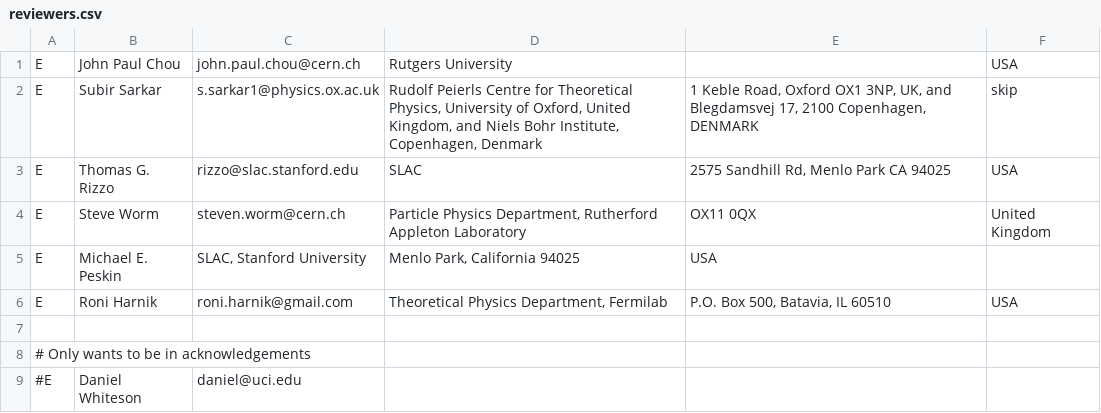
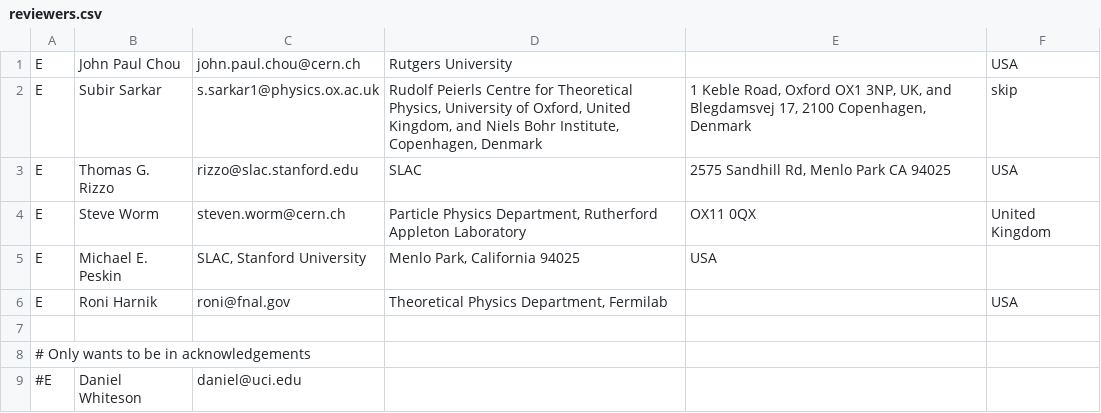
Before and after one commit to LHC-DMWG/DMF-EarlyRun2Models-whitepaper, a CSV file: doc/contributors/reviewers.csv, drawn as a sheet.

Commit message:
Reviewers comments TICK
git-svn-id: svn+ssh://svn.cern.ch/reps/LHCDMF/trunk@401 4525493e-7705-40b1-a816-d608a930855b

```diff
--- a/doc/contributors/reviewers.csv
+++ b/doc/contributors/reviewers.csv
@@ -1,3 +1,3 @@
 E|John Paul Chou|john.paul.chou@cern.ch|Rutgers University||USA
-E|Subir Sarkar|s.sarkar1@physics.ox.ac.uk|Rudolf Peierls Centre for Theoretical Physics, University of Oxford, United Kingdom, and Niels Bohr Institute, Copenhagen, Denmark|1 Keble Road, Oxford OX1 3NP, UK, and Blegdamsvej 17, 2100 Copenhagen, DENMARK|skip
+E|Subir Sarkar|s.sarkar1@physics.ox.ac.uk|Rudolf Peierls Centre for Theoretical Physics, University of Oxford, United Kingdom, and Niels Bohr Institute, Copenhagen, Denmark|1 Keble Road, Oxford OX1 3NP, UK, and Blegdamsvej 17, 2100 Copenhagen, Denmark|skip
 E|Thomas G. Rizzo|rizzo@slac.stanford.edu|SLAC|2575 Sandhill Rd, Menlo Park CA 94025|USA
@@ -5,3 +5,3 @@ E|Steve Worm|steven.worm@cern.ch|Particle Physics Department, Rutherford Appleto
 E|Michael E. Peskin|SLAC, Stanford University|Menlo Park, California 94025|USA
-E|Roni Harnik|roni.harnik@gmail.com|Theoretical Physics Department, Fermilab|P.O. Box 500, Batavia, IL 60510|USA
+E|Roni Harnik|roni@fnal.gov|Theoretical Physics Department, Fermilab||USA
 
```
Also changed, not shown: 6 other files.
